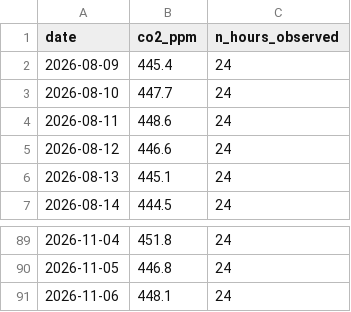
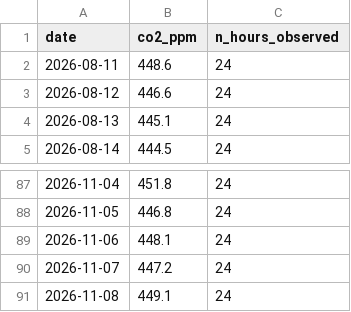
Before and after one commit to jaures-BUSINESS-INTELLIGENCE/time-series, a CSV file: data/series.csv, drawn as a sheet; only a part is shown, gaps mark what is left out; removed rows and columns are numbered as before the commit, all else as after; the diff names each change by its address in the sheet, - before the commit and + after, or states it on an @@ line.

```diff
--- a/data/series.csv
+++ b/data/series.csv
-row 2: 2026-08-09 | 445.4 | 24
-row 3: 2026-08-10 | 447.7 | 24
+row 90: 2026-11-07 | 447.2 | 24
+row 91: 2026-11-08 | 449.1 | 24
```
Also changed, not shown: 1 other file.
